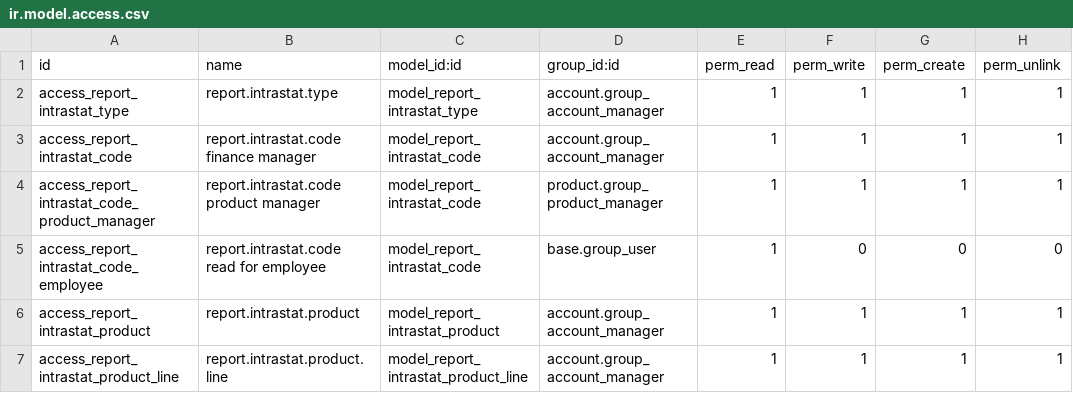
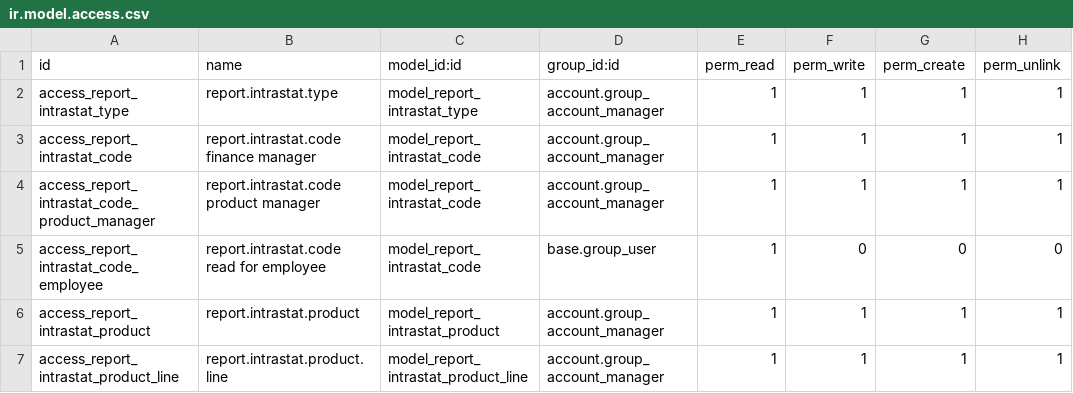
Before and after one commit to OCA/l10n-france, a CSV file: l10n_fr_intrastat_product/security/ir.model.access.csv, drawn as a sheet.

Commit message:
Moved some demo data from l10n_fr_intrastat_product to intrastat_base Moved configuration about taxes from company form to tax form Some modifications to ease v5 -> v6 migration : - object report_intrastat_code now belong to group account manager - button functions now return True Tried to implement the following feature : open attachement form when the XML file as been generated : works on v6, but make client crash en v5 -> code has been commented DEB lines with procedure code = 25 are now deducted from the fiscal total. Round invoice total.

```diff
--- a/l10n_fr_intrastat_product/security/ir.model.access.csv
+++ b/l10n_fr_intrastat_product/security/ir.model.access.csv
@@ -3,3 +3,3 @@
 "access_report_intrastat_code","report.intrastat.code finance manager","model_report_intrastat_code","account.group_account_manager",1,1,1,1
-"access_report_intrastat_code_product_manager","report.intrastat.code product manager","model_report_intrastat_code","product.group_product_manager",1,1,1,1
+"access_report_intrastat_code_product_manager","report.intrastat.code product manager","model_report_intrastat_code","account.group_account_manager",1,1,1,1
 "access_report_intrastat_code_employee","report.intrastat.code read for employee","model_report_intrastat_code","base.group_user",1,0,0,0
```
Also changed, not shown: 12 other files.
